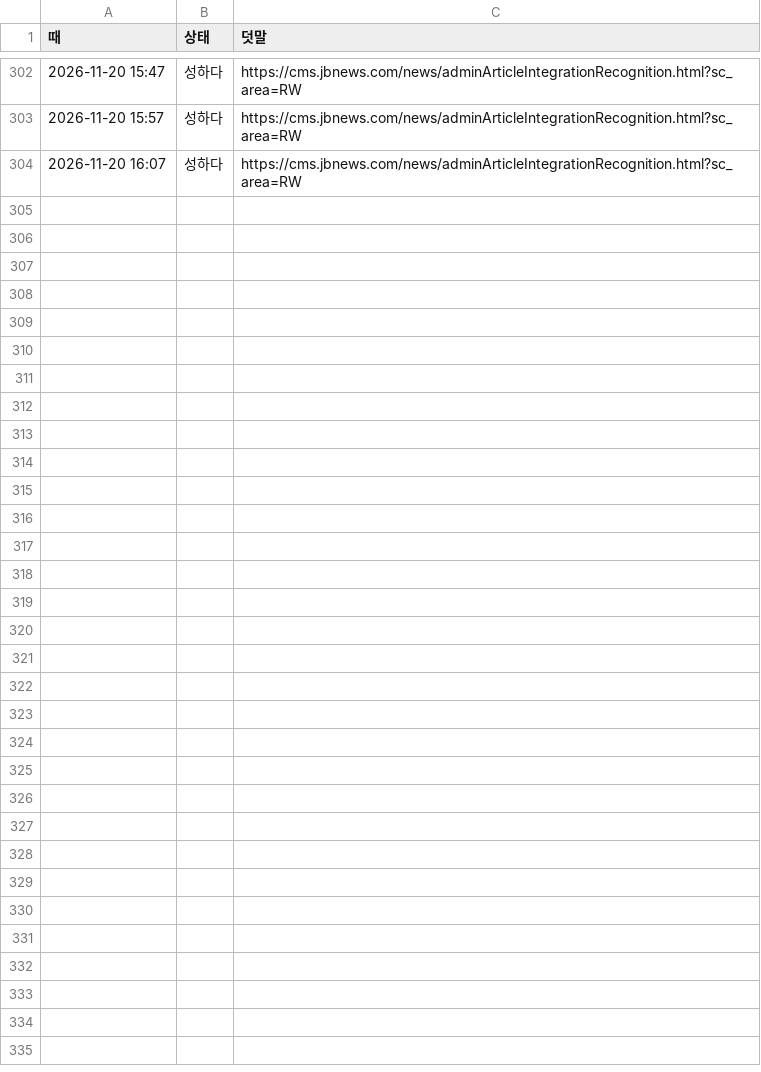
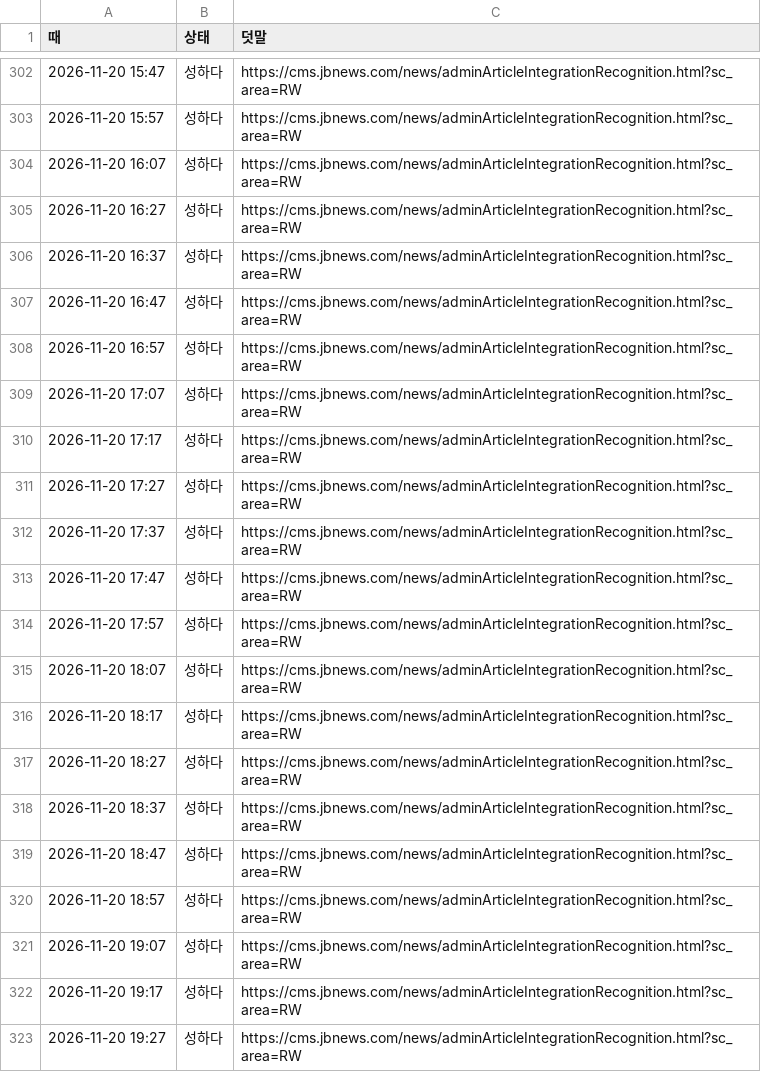
Before and after one commit to parkintaek2-gif/seoulmarkets, a TSV file: docs/중부매일-접속기록.tsv, drawn as a sheet; only a part is shown, gaps mark what is left out; the diff covers the shown part only.

```diff
--- a/docs/중부매일-접속기록.tsv
+++ b/docs/중부매일-접속기록.tsv
@@ -304 +304,20 @@
 2026-11-20 16:07	성하다	https://cms.jbnews.com/news/adminArticleIntegrationRecognition.html?sc_area=RW
+2026-11-20 16:27	성하다	https://cms.jbnews.com/news/adminArticleIntegrationRecognition.html?sc_area=RW
+2026-11-20 16:37	성하다	https://cms.jbnews.com/news/adminArticleIntegrationRecognition.html?sc_area=RW
+2026-11-20 16:47	성하다	https://cms.jbnews.com/news/adminArticleIntegrationRecognition.html?sc_area=RW
+2026-11-20 16:57	성하다	https://cms.jbnews.com/news/adminArticleIntegrationRecognition.html?sc_area=RW
+2026-11-20 17:07	성하다	https://cms.jbnews.com/news/adminArticleIntegrationRecognition.html?sc_area=RW
+2026-11-20 17:17	성하다	https://cms.jbnews.com/news/adminArticleIntegrationRecognition.html?sc_area=RW
+2026-11-20 17:27	성하다	https://cms.jbnews.com/news/adminArticleIntegrationRecognition.html?sc_area=RW
+2026-11-20 17:37	성하다	https://cms.jbnews.com/news/adminArticleIntegrationRecognition.html?sc_area=RW
+2026-11-20 17:47	성하다	https://cms.jbnews.com/news/adminArticleIntegrationRecognition.html?sc_area=RW
+2026-11-20 17:57	성하다	https://cms.jbnews.com/news/adminArticleIntegrationRecognition.html?sc_area=RW
+2026-11-20 18:07	성하다	https://cms.jbnews.com/news/adminArticleIntegrationRecognition.html?sc_area=RW
+2026-11-20 18:17	성하다	https://cms.jbnews.com/news/adminArticleIntegrationRecognition.html?sc_area=RW
+2026-11-20 18:27	성하다	https://cms.jbnews.com/news/adminArticleIntegrationRecognition.html?sc_area=RW
+2026-11-20 18:37	성하다	https://cms.jbnews.com/news/adminArticleIntegrationRecognition.html?sc_area=RW
+2026-11-20 18:47	성하다	https://cms.jbnews.com/news/adminArticleIntegrationRecognition.html?sc_area=RW
+2026-11-20 18:57	성하다	https://cms.jbnews.com/news/adminArticleIntegrationRecognition.html?sc_area=RW
+2026-11-20 19:07	성하다	https://cms.jbnews.com/news/adminArticleIntegrationRecognition.html?sc_area=RW
+2026-11-20 19:17	성하다	https://cms.jbnews.com/news/adminArticleIntegrationRecognition.html?sc_area=RW
+2026-11-20 19:27	성하다	https://cms.jbnews.com/news/adminArticleIntegrationRecognition.html?sc_area=RW
```
Also changed, not shown: 13 added rows elsewhere in this file, docs/고정업무-마커/중부매일-거둔기록.tsv, docs/매시소통.tsv, 43 other files.
